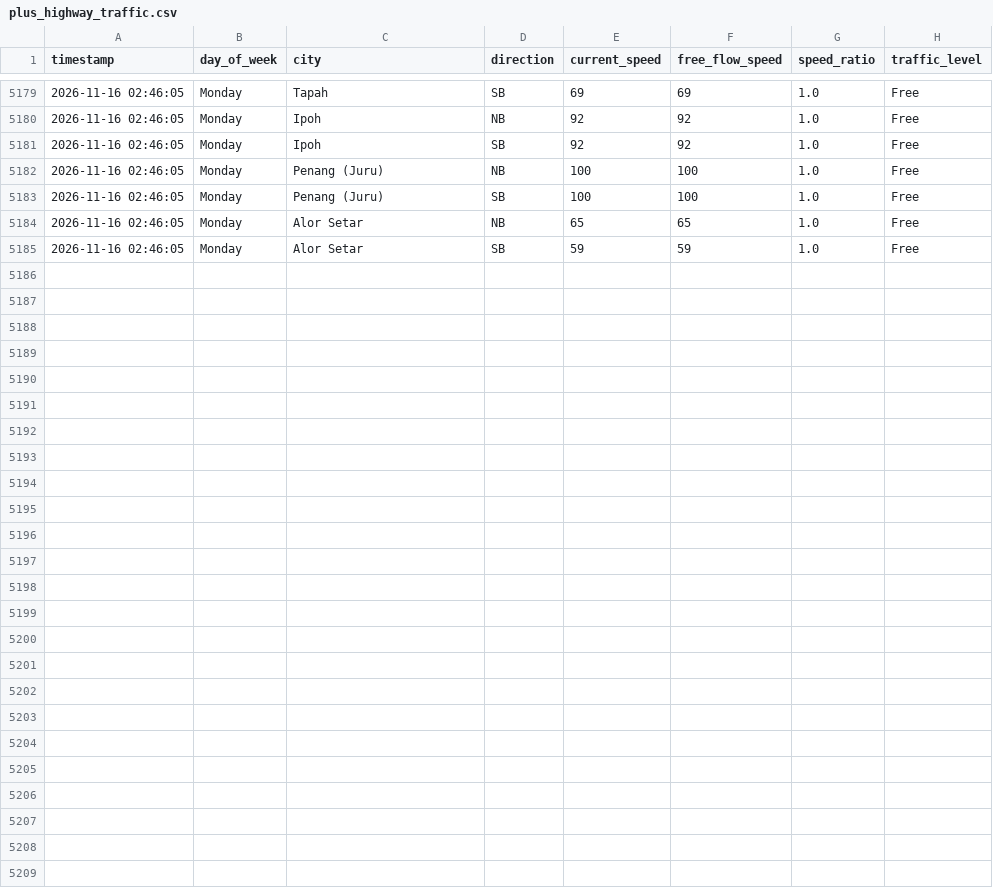
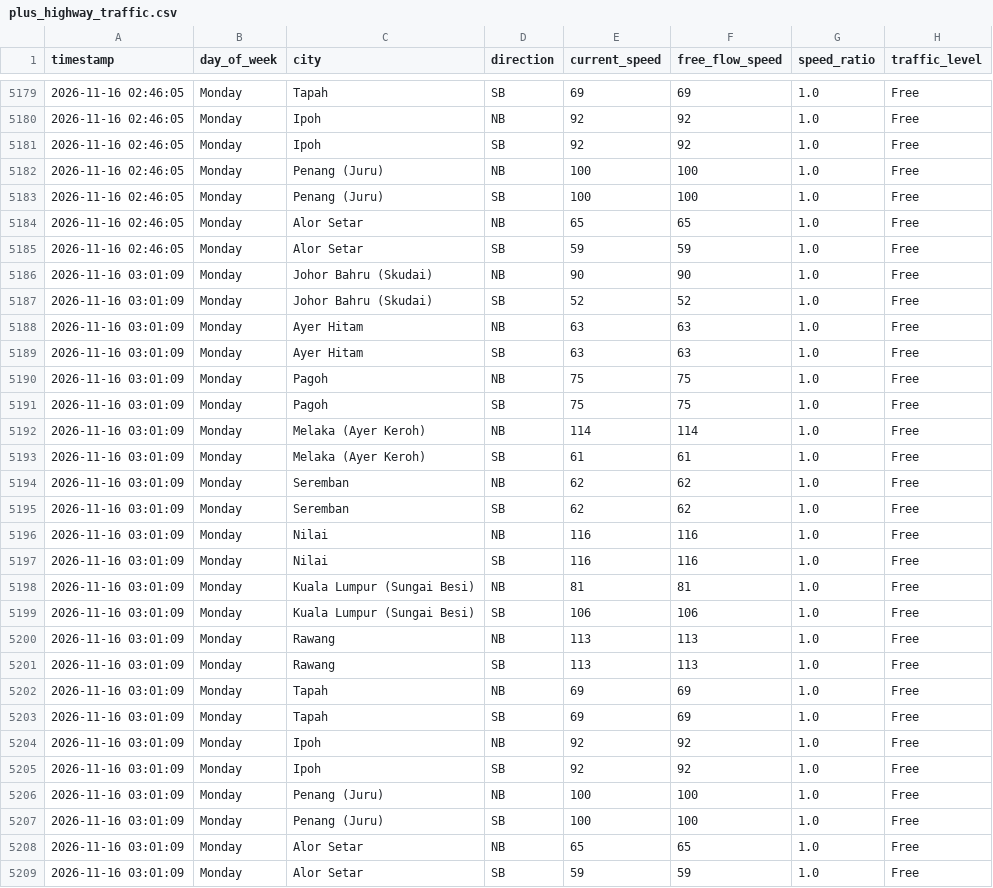
Before and after one commit to jieyuloh1011-lab/plus-highway-traffic, a CSV file: plus_highway_traffic.csv, drawn as a sheet; only a part is shown, gaps mark what is left out.

```diff
--- a/plus_highway_traffic.csv
+++ b/plus_highway_traffic.csv
@@ -5185 +5185,25 @@ timestamp,day_of_week,city,direction,current_speed,free_flow_speed,speed_ratio,t
 2026-11-16 02:46:05,Monday,Alor Setar,SB,59,59,1.0,Free
+2026-11-16 03:01:09,Monday,Johor Bahru (Skudai),NB,90,90,1.0,Free
+2026-11-16 03:01:09,Monday,Johor Bahru (Skudai),SB,52,52,1.0,Free
+2026-11-16 03:01:09,Monday,Ayer Hitam,NB,63,63,1.0,Free
+2026-11-16 03:01:09,Monday,Ayer Hitam,SB,63,63,1.0,Free
+2026-11-16 03:01:09,Monday,Pagoh,NB,75,75,1.0,Free
+2026-11-16 03:01:09,Monday,Pagoh,SB,75,75,1.0,Free
+2026-11-16 03:01:09,Monday,Melaka (Ayer Keroh),NB,114,114,1.0,Free
+2026-11-16 03:01:09,Monday,Melaka (Ayer Keroh),SB,61,61,1.0,Free
+2026-11-16 03:01:09,Monday,Seremban,NB,62,62,1.0,Free
+2026-11-16 03:01:09,Monday,Seremban,SB,62,62,1.0,Free
+2026-11-16 03:01:09,Monday,Nilai,NB,116,116,1.0,Free
+2026-11-16 03:01:09,Monday,Nilai,SB,116,116,1.0,Free
+2026-11-16 03:01:09,Monday,Kuala Lumpur (Sungai Besi),NB,81,81,1.0,Free
+2026-11-16 03:01:09,Monday,Kuala Lumpur (Sungai Besi),SB,106,106,1.0,Free
+2026-11-16 03:01:09,Monday,Rawang,NB,113,113,1.0,Free
+2026-11-16 03:01:09,Monday,Rawang,SB,113,113,1.0,Free
+2026-11-16 03:01:09,Monday,Tapah,NB,69,69,1.0,Free
+2026-11-16 03:01:09,Monday,Tapah,SB,69,69,1.0,Free
+2026-11-16 03:01:09,Monday,Ipoh,NB,92,92,1.0,Free
+2026-11-16 03:01:09,Monday,Ipoh,SB,92,92,1.0,Free
+2026-11-16 03:01:09,Monday,Penang (Juru),NB,100,100,1.0,Free
+2026-11-16 03:01:09,Monday,Penang (Juru),SB,100,100,1.0,Free
+2026-11-16 03:01:09,Monday,Alor Setar,NB,65,65,1.0,Free
+2026-11-16 03:01:09,Monday,Alor Setar,SB,59,59,1.0,Free
```
